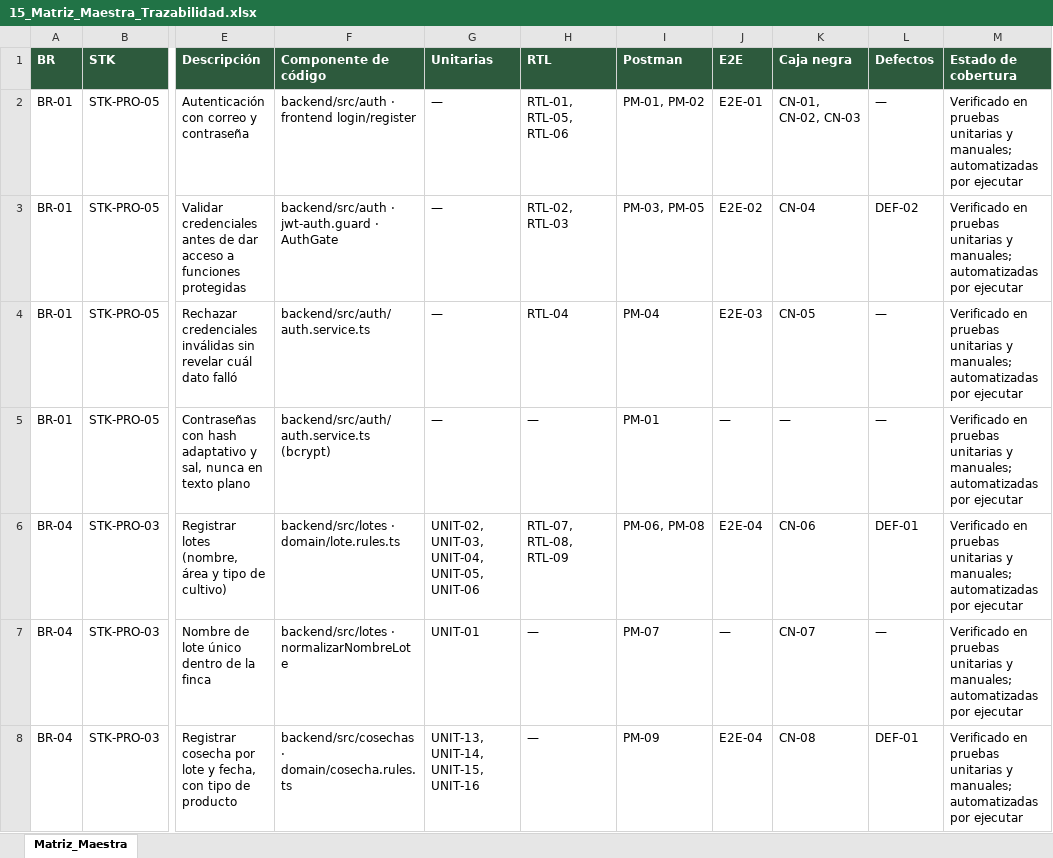
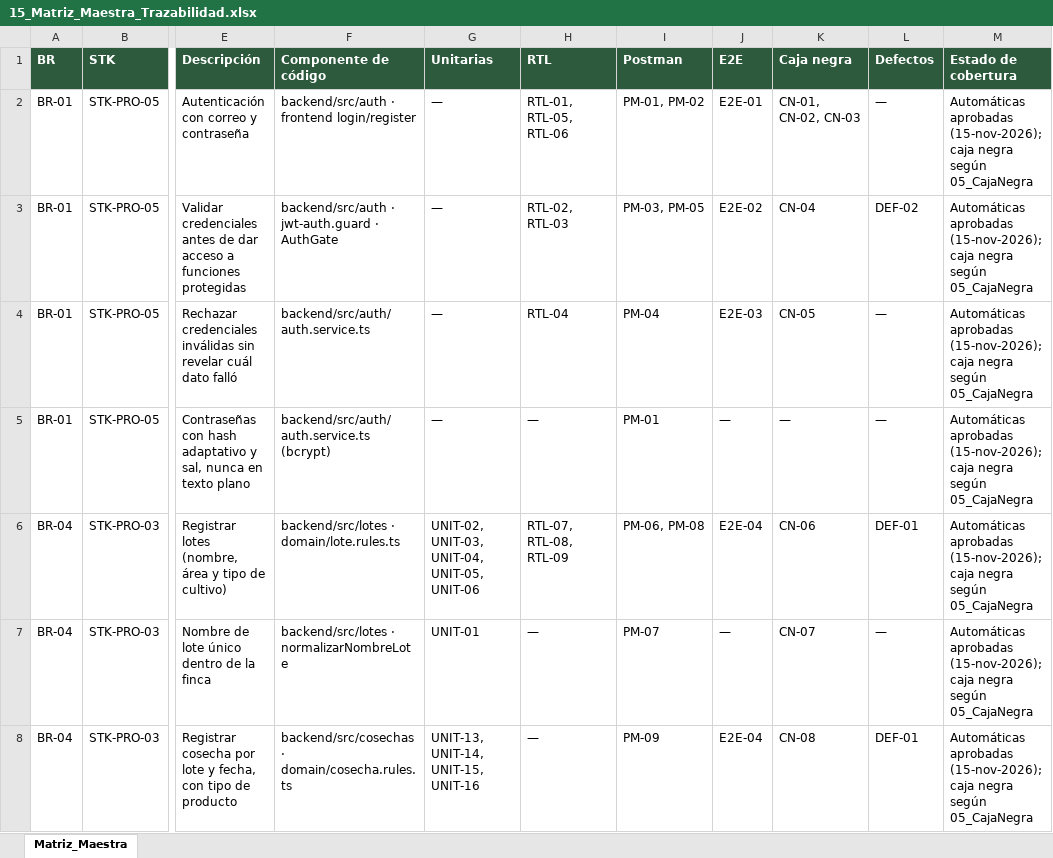
Before and after one commit to dasantiagosalazars-art/cafegestion-mvp, an Excel workbook: docs/calidad/15_Matriz_Maestra_Trazabilidad.xlsx, sheet Matriz_Maestra, drawn as a sheet; only a part is shown, gaps mark what is left out; values as stored, in another font and other column widths than the file's, no borders; the diff covers the shown part only; the diff names each change by its address in the sheet, - before the commit and + after, or states it on an @@ line.

```diff
--- a/docs/calidad/15_Matriz_Maestra_Trazabilidad.xlsx (sheet Matriz_Maestra)
+++ b/docs/calidad/15_Matriz_Maestra_Trazabilidad.xlsx (sheet Matriz_Maestra)
-M2:M8 (Estado de cobertura): Verificado en pruebas unitarias y manuales; automatizadas por ejecutar
+M2:M8 (Estado de cobertura): Automáticas aprobadas (15-nov-2026); caja negra según 05_CajaNegra
```
Also changed, not shown: 6 edited cells elsewhere in this sheet, 2 other files.
